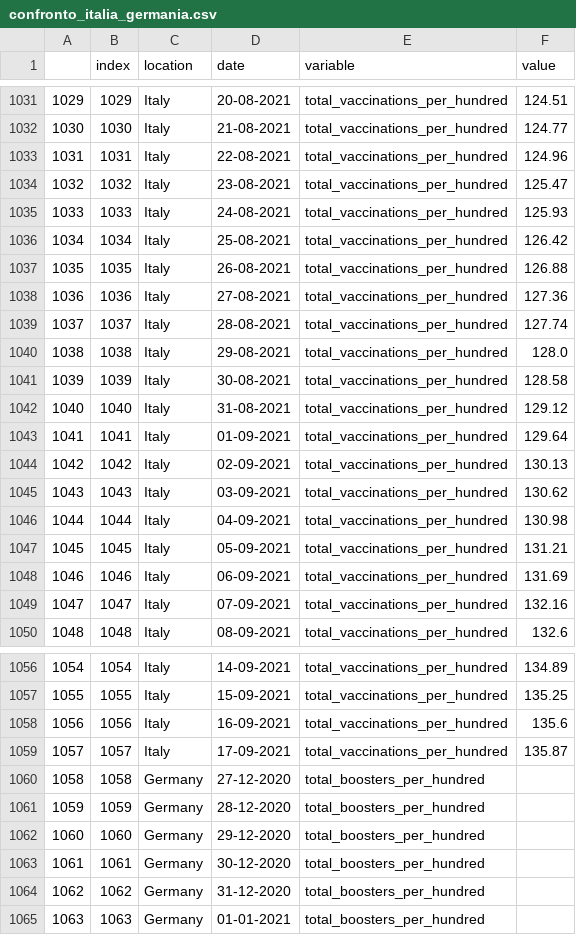
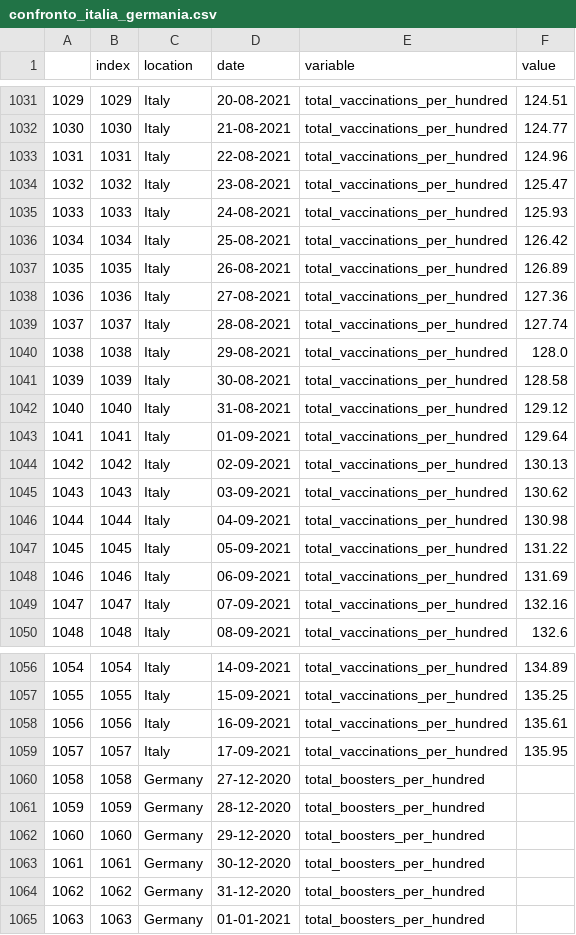
Before and after one commit to vincnardelli/covstat, a CSV file: data/confronto_italia_germania.csv, drawn as a sheet; only a part is shown, gaps mark what is left out.

```diff
--- a/data/confronto_italia_germania.csv
+++ b/data/confronto_italia_germania.csv
@@ -1036,3 +1036,3 @@
 1034,1034,Italy,25-08-2021,total_vaccinations_per_hundred,126.42
-1035,1035,Italy,26-08-2021,total_vaccinations_per_hundred,126.88
+1035,1035,Italy,26-08-2021,total_vaccinations_per_hundred,126.89
 1036,1036,Italy,27-08-2021,total_vaccinations_per_hundred,127.36
@@ -1046,3 +1046,3 @@
 1044,1044,Italy,04-09-2021,total_vaccinations_per_hundred,130.98
-1045,1045,Italy,05-09-2021,total_vaccinations_per_hundred,131.21
+1045,1045,Italy,05-09-2021,total_vaccinations_per_hundred,131.22
 1046,1046,Italy,06-09-2021,total_vaccinations_per_hundred,131.69
@@ -1057,4 +1057,4 @@
 1055,1055,Italy,15-09-2021,total_vaccinations_per_hundred,135.25
-1056,1056,Italy,16-09-2021,total_vaccinations_per_hundred,135.6
-1057,1057,Italy,17-09-2021,total_vaccinations_per_hundred,135.87
+1056,1056,Italy,16-09-2021,total_vaccinations_per_hundred,135.61
+1057,1057,Italy,17-09-2021,total_vaccinations_per_hundred,135.95
 1058,1058,Germany,27-12-2020,total_boosters_per_hundred,
```
Also changed, not shown: data/confronto_stati.csv, data/confronto_stati_incremento.csv, 11 other files.
